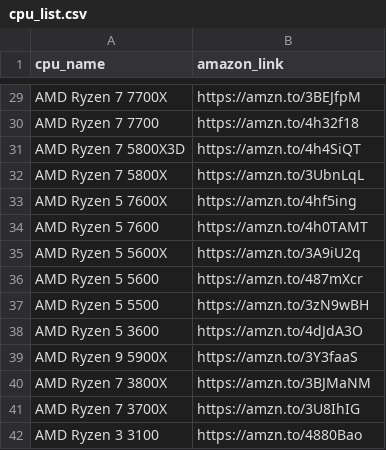
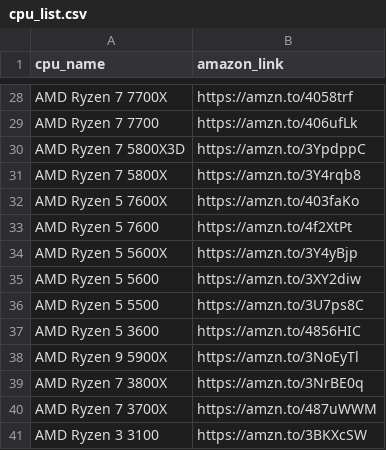
Before and after one commit to NielsMinssen/nextjs-corporate-starter, a CSV file: ScrappingCPU/cpu_list.csv, drawn as a sheet; only a part is shown, gaps mark what is left out; addresses are those after the commit; the diff covers the shown part only; the diff names each change by its address in the sheet, - before the commit and + after, or states it on an @@ line.

```diff
--- a/ScrappingCPU/cpu_list.csv
+++ b/ScrappingCPU/cpu_list.csv
-B28 (amazon_link): https://amzn.to/3BEJfpM
+B28 (amazon_link): https://amzn.to/4058trf
-B29 (amazon_link): https://amzn.to/4h32f18
+B29 (amazon_link): https://amzn.to/406ufLk
-B30 (amazon_link): https://amzn.to/4h4SiQT
+B30 (amazon_link): https://amzn.to/3YpdppC
-B31 (amazon_link): https://amzn.to/3UbnLqL
+B31 (amazon_link): https://amzn.to/3Y4rqb8
-B32 (amazon_link): https://amzn.to/4hf5ing
+B32 (amazon_link): https://amzn.to/403faKo
-B33 (amazon_link): https://amzn.to/4h0TAMT
+B33 (amazon_link): https://amzn.to/4f2XtPt
-B34 (amazon_link): https://amzn.to/3A9iU2q
+B34 (amazon_link): https://amzn.to/3Y4yBjp
-B35 (amazon_link): https://amzn.to/487mXcr
+B35 (amazon_link): https://amzn.to/3XY2diw
-B36 (amazon_link): https://amzn.to/3zN9wBH
+B36 (amazon_link): https://amzn.to/3U7ps8C
-B37 (amazon_link): https://amzn.to/4dJdA3O
+B37 (amazon_link): https://amzn.to/4856HIC
-B38 (amazon_link): https://amzn.to/3Y3faaS
+B38 (amazon_link): https://amzn.to/3NoEyTl
-B39 (amazon_link): https://amzn.to/3BJMaNM
+B39 (amazon_link): https://amzn.to/3NrBE0q
-B40 (amazon_link): https://amzn.to/3U8IhIG
+B40 (amazon_link): https://amzn.to/487uWWM
-B41 (amazon_link): https://amzn.to/4880Bao
+B41 (amazon_link): https://amzn.to/3BKXcSW
```
Also changed, not shown: 1 removed row and 26 edited cells elsewhere in this file, ScrappingGPU/gpu_list.csv, 2 other files.
